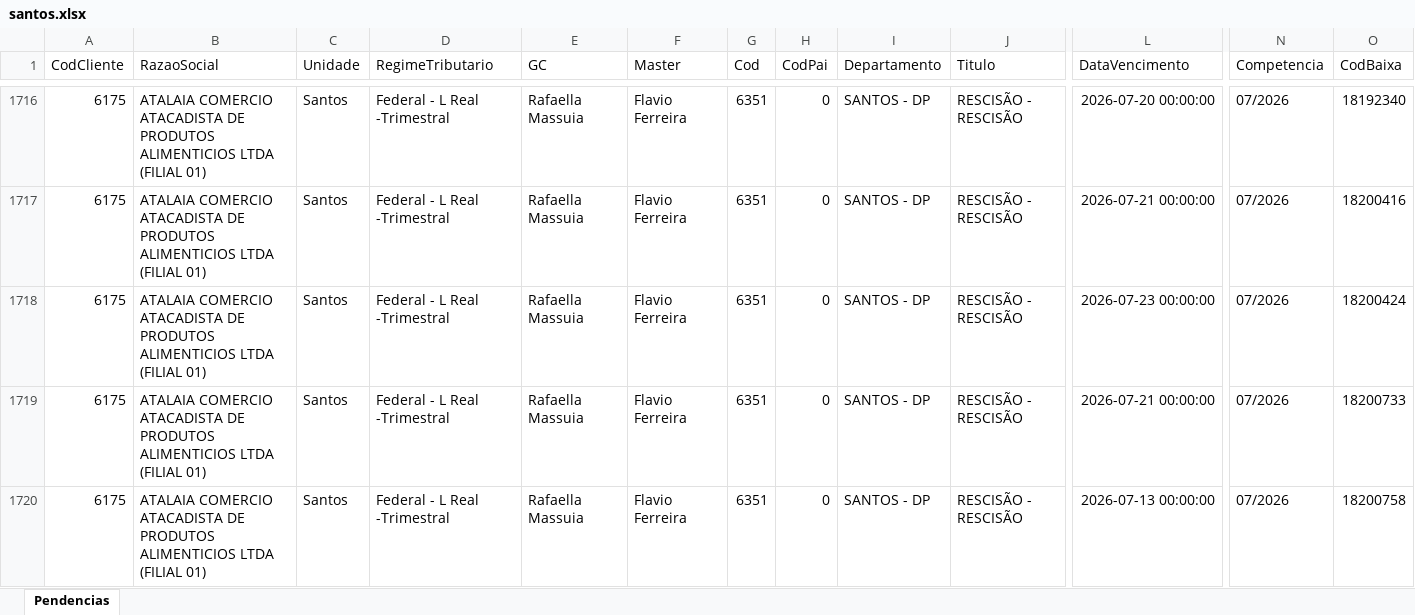
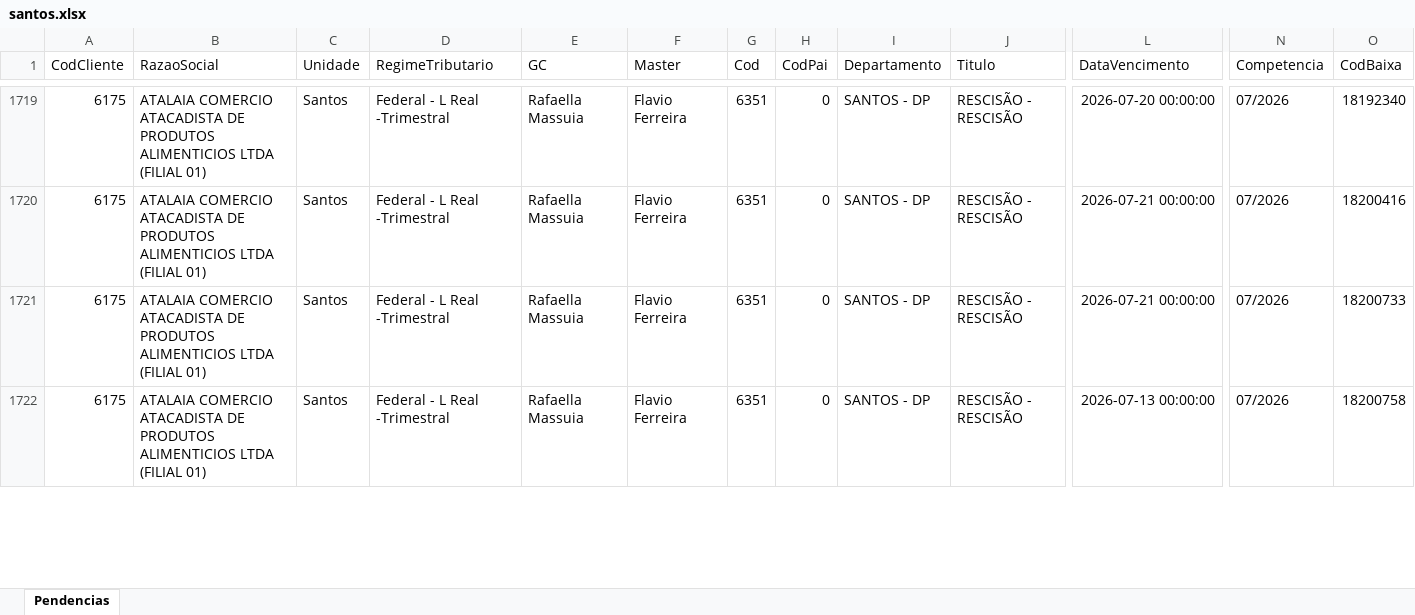
Before and after one commit to willianemanoel/Portal-das-tarefas-teste-, an Excel workbook: dados/base/santos.xlsx, sheet Pendencias, drawn as a sheet; only a part is shown, gaps mark what is left out; values as stored, in another font and other column widths than the file's, no borders; removed rows and columns are numbered as before the commit, all else as after; rows hold the shown columns only; the diff covers the shown part only; the diff names each change by its address in the sheet, - before the commit and + after, or states it on an @@ line.

```diff
--- a/dados/base/santos.xlsx (sheet Pendencias)
+++ b/dados/base/santos.xlsx (sheet Pendencias)
-row 1718: 6175 | ATALAIA COMERCIO ATACADISTA DE PRODUTOS ALIMENTICIOS LTDA (FILIAL 01) | Santos | Federal - L Real -Trimestral | Rafaella Massuia | Flavio Ferreira | 6351 | 0 | SANTOS - DP | RESCISÃO - RESCISÃO | 2026-07-23 00:00:00 | 07/2026 | 18200424
```
Also changed, not shown: 6 added rows, 1 removed row and 10 edited cells elsewhere in this sheet, dados/base/goias.xlsx, 1 other file.
